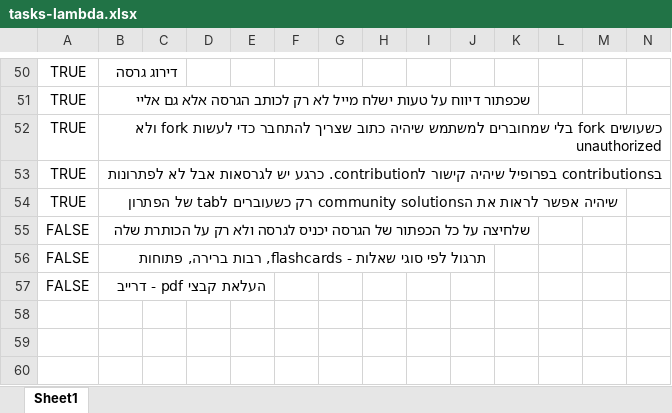
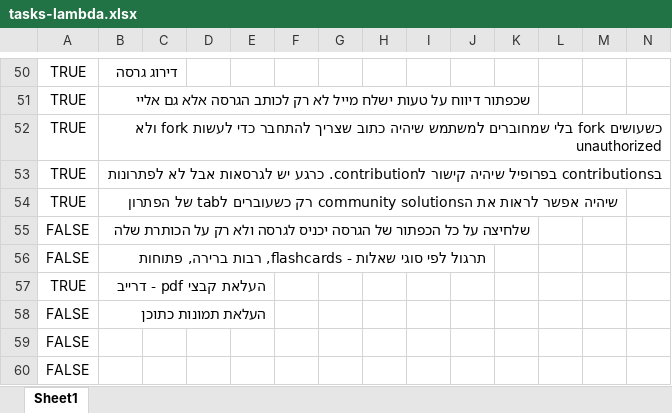
Before and after one commit to einav-yehezkely/Lambda, an Excel workbook: docs/tasks-lambda.xlsx, sheet Sheet1, drawn as a sheet; only a part is shown, gaps mark what is left out; values as stored, in another font and other column widths than the file's, no borders; rows hold the shown columns only; the diff names each change by its address in the sheet, - before the commit and + after, or states it on an @@ line.

```diff
--- a/docs/tasks-lambda.xlsx (sheet Sheet1)
+++ b/docs/tasks-lambda.xlsx (sheet Sheet1)
-A57: FALSE
+A57: TRUE
+row 58: FALSE | העלאת תמונות כתוכן
+row 59: FALSE
+row 60: FALSE
```
Also changed, not shown: 4 other files.
